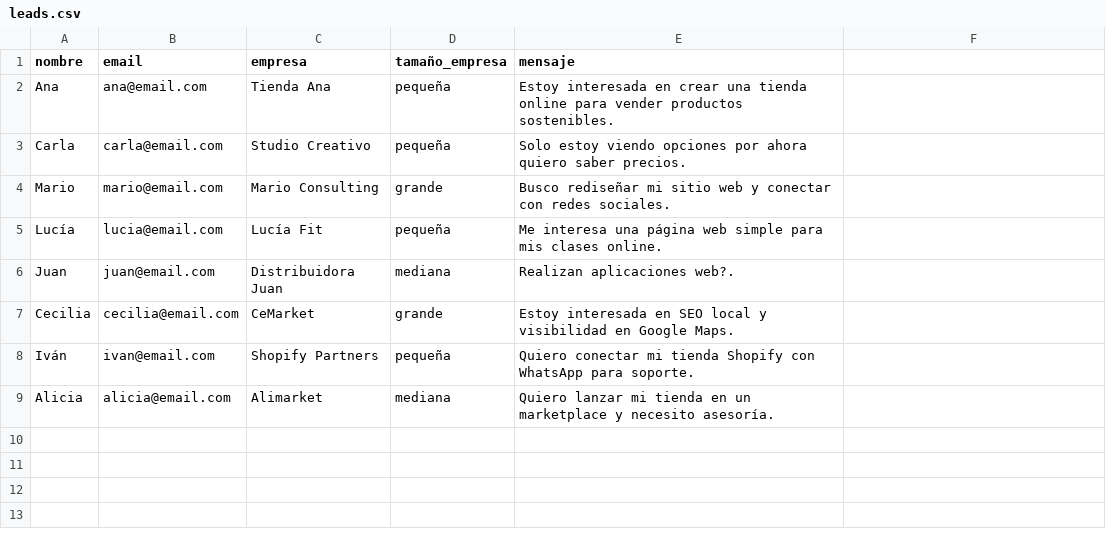
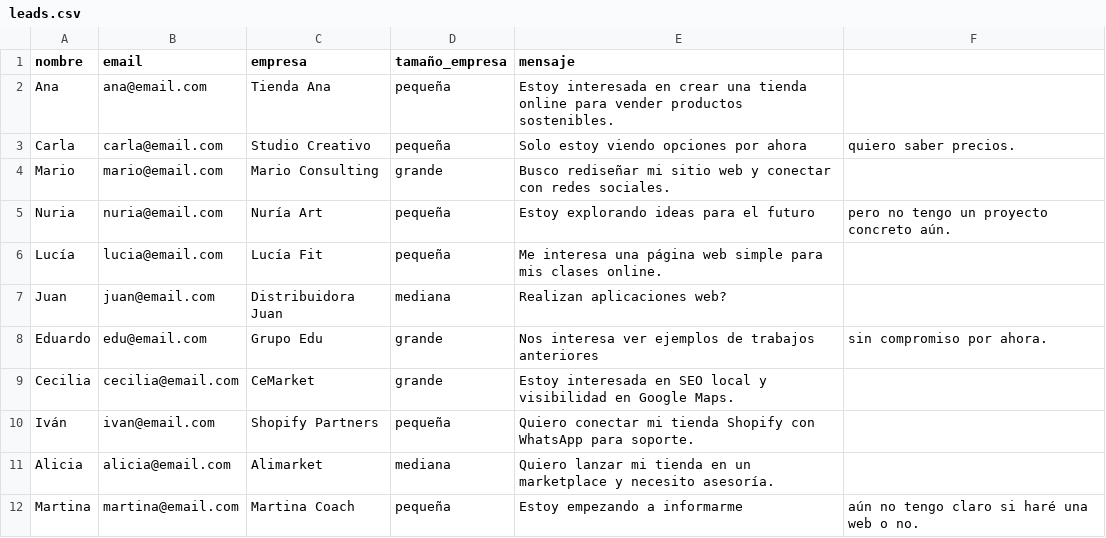
Before and after one commit to AndrewUru/Python-Lead-scoring, a CSV file: leads.csv, drawn as a sheet.

Commit message:
Eliminar archivos CSV y XLSX obsoletos de leads y respuestas de formulario, y actualizar el archivo leads.csv con correcciones y nuevos registros.

```diff
--- a/leads.csv
+++ b/leads.csv
@@ -2,6 +2,8 @@ nombre,email,empresa,tamaño_empresa,mensaje
 Ana,ana@email.com,Tienda Ana,pequeña,Estoy interesada en crear una tienda online para vender productos sostenibles.
-Carla,carla@email.com,Studio Creativo,pequeña,Solo estoy viendo opciones por ahora quiero saber precios.
+Carla,carla@email.com,Studio Creativo,pequeña,Solo estoy viendo opciones por ahora, quiero saber precios.
 Mario,mario@email.com,Mario Consulting,grande,Busco rediseñar mi sitio web y conectar con redes sociales.
+Nuria,nuria@email.com,Nuría Art,pequeña,Estoy explorando ideas para el futuro, pero no tengo un proyecto concreto aún.
 Lucía,lucia@email.com,Lucía Fit,pequeña,Me interesa una página web simple para mis clases online.
-Juan,juan@email.com,Distribuidora Juan,mediana,Realizan aplicaciones web?.
+Juan,juan@email.com,Distribuidora Juan,mediana,Realizan aplicaciones web?
+Eduardo,edu@email.com,Grupo Edu,grande,Nos interesa ver ejemplos de trabajos anteriores, sin compromiso por ahora.
 Cecilia,cecilia@email.com,CeMarket,grande,Estoy interesada en SEO local y visibilidad en Google Maps.
@@ -9 +11,2 @@ Iván,ivan@email.com,Shopify Partners,pequeña,Quiero conectar mi tienda Shopify
 Alicia,alicia@email.com,Alimarket,mediana,Quiero lanzar mi tienda en un marketplace y necesito asesoría.
+Martina,martina@email.com,Martina Coach,pequeña,Estoy empezando a informarme, aún no tengo claro si haré una web o no.
```
Also changed, not shown: 4 other files.
